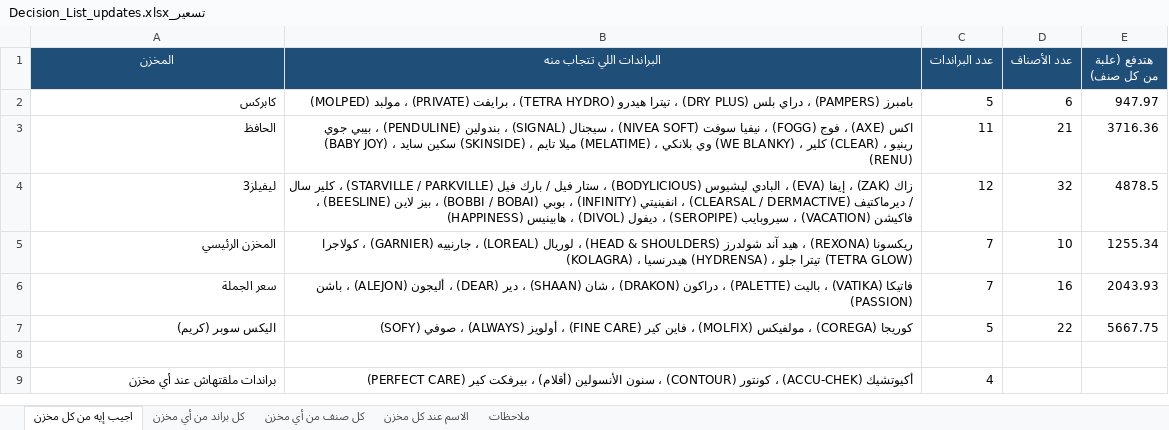
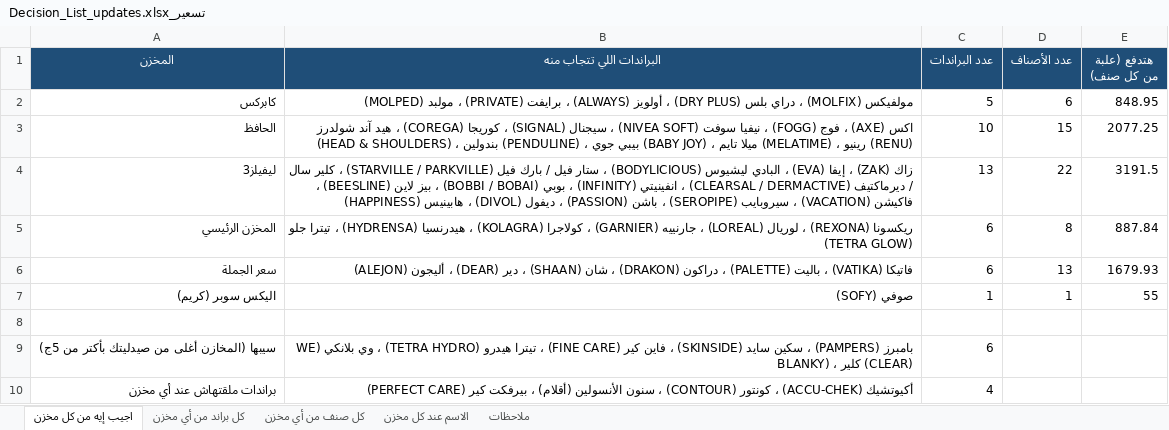
Before and after one commit to taroook777/tarek-elaskary, an Excel workbook: cosmo-pricing/تسعير_Decision_List_updates.xlsx, sheet اجيب إيه من كل مخزن, drawn as a sheet; values as stored, in another font and other column widths than the file's, no borders; the diff names each change by its address in the sheet, - before the commit and + after, or states it on an @@ line.

```diff
--- a/cosmo-pricing/تسعير_Decision_List_updates.xlsx (sheet اجيب إيه من كل مخزن)
+++ b/cosmo-pricing/تسعير_Decision_List_updates.xlsx (sheet اجيب إيه من كل مخزن)
-B2 (البراندات اللي تتجاب منه): بامبرز (PAMPERS) ، دراي بلس (DRY PLUS) ، تيترا هيدرو (TETRA HYDRO) ، برايفت…
+B2 (البراندات اللي تتجاب منه): مولفيكس (MOLFIX) ، دراي بلس (DRY PLUS) ، أولويز (ALWAYS) ، برايفت…
-E2 (هتدفع (علبة من كل صنف)): 947.97
+E2 (هتدفع (علبة من كل صنف)): 848.95
-B3 (البراندات اللي تتجاب منه): …(SIGNAL) ، بندولين (PENDULINE) ، بيبي جوي (BABY JOY) ، سكين سايد (SKINSIDE) ، ميلا تايم (MELATIME) ، وي بلانكي (WE BLANKY) ، كلير (CLEAR) ، رينيو…
+B3 (البراندات اللي تتجاب منه): …(SIGNAL) ، كوريجا (COREGA) ، هيد آند شولدرز (HEAD & SHOULDERS) ، بندولين (PENDULINE) ، بيبي جوي (BABY JOY) ، ميلا تايم (MELATIME) ، رينيو…
-C3 (عدد البراندات): 11
+C3 (عدد البراندات): 10
-D3 (عدد الأصناف): 21
+D3 (عدد الأصناف): 15
-E3 (هتدفع (علبة من كل صنف)): 3716.36
+E3 (هتدفع (علبة من كل صنف)): 2077.25
-B4 (البراندات اللي تتجاب منه): …(SEROPIPE) ، ديفول (DIVOL)…
+B4 (البراندات اللي تتجاب منه): …(SEROPIPE) ، باشن (PASSION) ، ديفول (DIVOL)…
-C4 (عدد البراندات): 12
+C4 (عدد البراندات): 13
-D4 (عدد الأصناف): 32
+D4 (عدد الأصناف): 22
-E4 (هتدفع (علبة من كل صنف)): 4878.5
+E4 (هتدفع (علبة من كل صنف)): 3191.5
-B5 (البراندات اللي تتجاب منه): …(REXONA) ، هيد آند شولدرز (HEAD & SHOULDERS) ، لوريال (LOREAL)…
+B5 (البراندات اللي تتجاب منه): …(REXONA) ، لوريال (LOREAL)…
-C5:C6 (عدد البراندات): 7
+C5:C6 (عدد البراندات): 6
-D5 (عدد الأصناف): 10
+D5 (عدد الأصناف): 8
-E5 (هتدفع (علبة من كل صنف)): 1255.34
+E5 (هتدفع (علبة من كل صنف)): 887.84
-B6 (البراندات اللي تتجاب منه): …أليجون (ALEJON) ، باشن (PASSION)
+B6 (البراندات اللي تتجاب منه): …أليجون (ALEJON)
-D6 (عدد الأصناف): 16
+D6 (عدد الأصناف): 13
-E6 (هتدفع (علبة من كل صنف)): 2043.93
+E6 (هتدفع (علبة من كل صنف)): 1679.93
-B7 (البراندات اللي تتجاب منه): كوريجا (COREGA) ، مولفيكس (MOLFIX) ، فاين كير (FINE CARE) ، أولويز (ALWAYS) ، صوفي (SOFY)
+B7 (البراندات اللي تتجاب منه): صوفي (SOFY)
-C7 (عدد البراندات): 5
+C7 (عدد البراندات): 1
-D7 (عدد الأصناف): 22
+D7 (عدد الأصناف): 1
-E7 (هتدفع (علبة من كل صنف)): 5667.75
+E7 (هتدفع (علبة من كل صنف)): 55
+row 9: سيبها (المخازن أغلى من صيدليتك بأكتر من 5ج) | بامبرز (PAMPERS) ، سكين سايد (SKINSIDE) ، فاين كير (FINE CARE) ، تيترا هيدرو (TETRA HYDRO) ، وي بلانكي (WE BLANKY) ، كلير (CLEAR) | 6
```
Also changed, not shown: sheet كل براند من أي مخزن, sheet كل صنف من أي مخزن, sheet ملاحظات.
